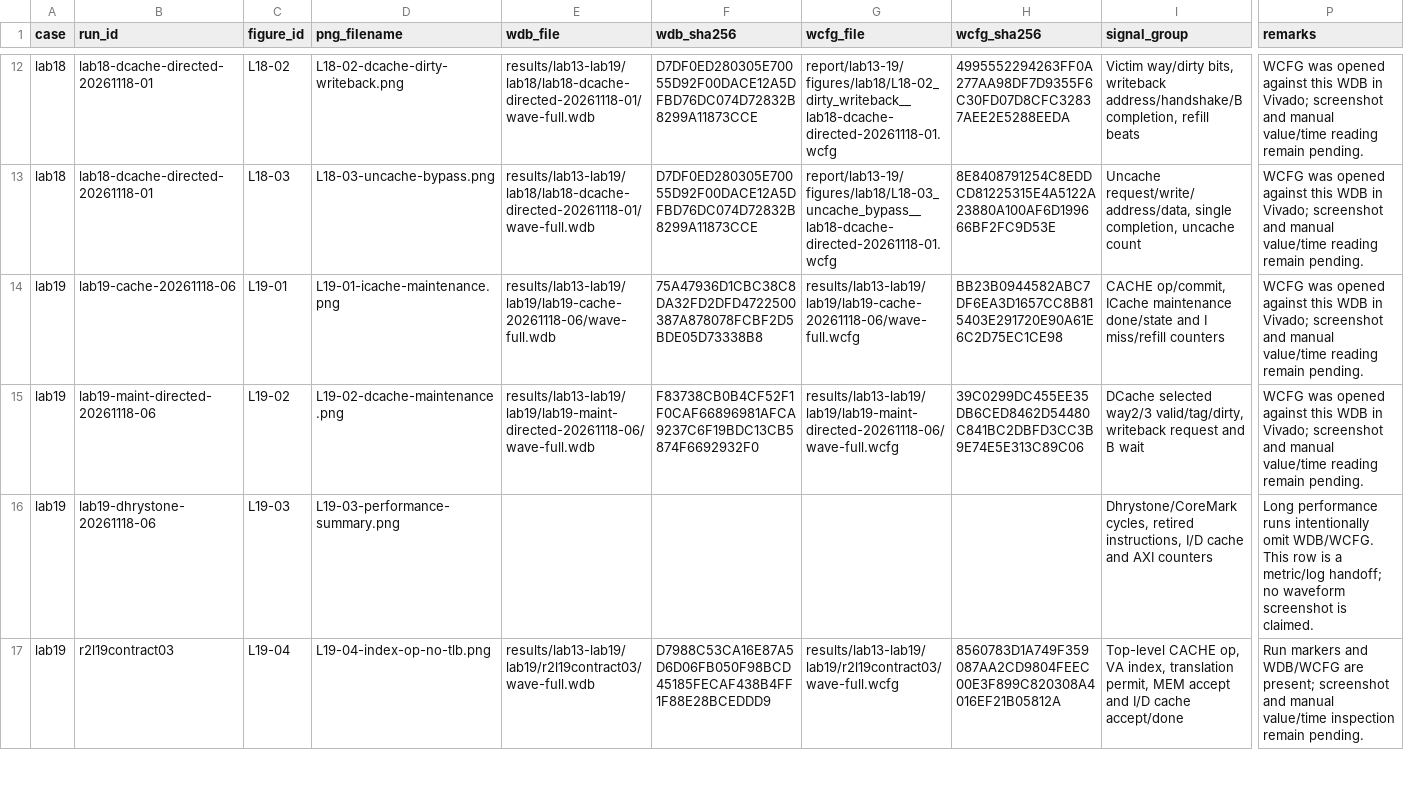
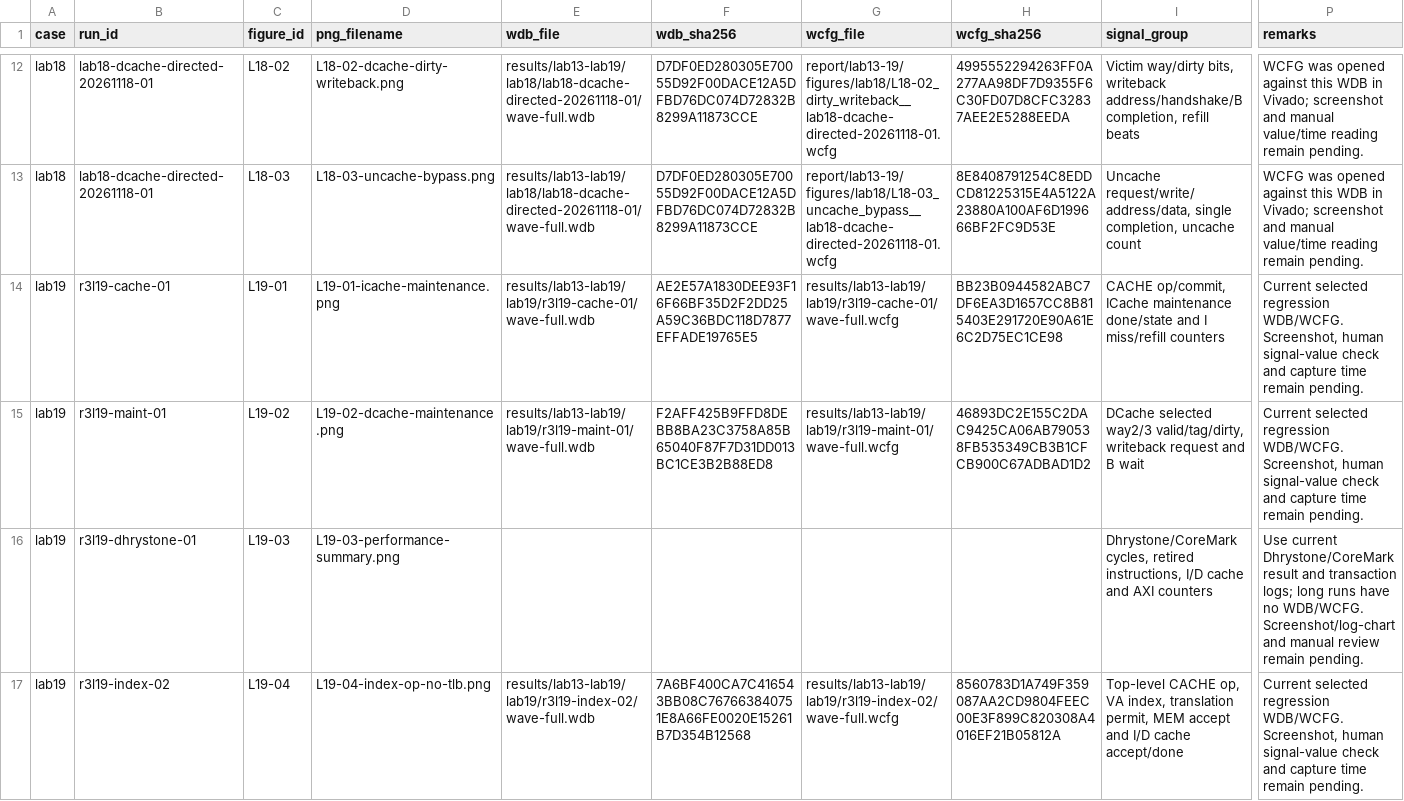
Before and after one commit to LIZZYGREAT/Computer-Architecture-Labs, a CSV file: report/lab13-19/data/wave-capture-log.csv, drawn as a sheet; only a part is shown, gaps mark what is left out; the diff covers the shown part only; the diff names each change by its address in the sheet, - before the commit and + after, or states it on an @@ line.

```diff
--- a/report/lab13-19/data/wave-capture-log.csv
+++ b/report/lab13-19/data/wave-capture-log.csv
-B14 (run_id): lab19-cache-20261118-06
+B14 (run_id): r3l19-cache-01
-E14 (wdb_file): results/lab13-lab19/lab19/lab19-cache-20261118-06/wave-full.wdb
+E14 (wdb_file): results/lab13-lab19/lab19/r3l19-cache-01/wave-full.wdb
-F14 (wdb_sha256): 75A47936D1CBC38C8DA32FD2DFD4722500387A878078FCBF2D5BDE05D73338B8
+F14 (wdb_sha256): AE2E57A1830DEE93F16F66BF35D2F2DD25A59C36BDC118D7877EFFADE19765E5
-G14 (wcfg_file): results/lab13-lab19/lab19/lab19-cache-20261118-06/wave-full.wcfg
+G14 (wcfg_file): results/lab13-lab19/lab19/r3l19-cache-01/wave-full.wcfg
-P14:P15 (remarks): WCFG was opened against this WDB in Vivado; screenshot and manual value/time reading remain pending.
+P14:P15 (remarks): Current selected regression WDB/WCFG. Screenshot, human signal-value check and capture time remain pending.
-B15 (run_id): lab19-maint-directed-20261118-06
+B15 (run_id): r3l19-maint-01
-E15 (wdb_file): results/lab13-lab19/lab19/lab19-maint-directed-20261118-06/wave-full.wdb
+E15 (wdb_file): results/lab13-lab19/lab19/r3l19-maint-01/wave-full.wdb
-F15 (wdb_sha256): F83738CB0B4CF52F1F0CAF66896981AFCA9237C6F19BDC13CB5874F6692932F0
+F15 (wdb_sha256): F2AFF425B9FFD8DEBB8BA23C3758A85B65040F87F7D31DD013BC1CE3B2B88ED8
-G15 (wcfg_file): results/lab13-lab19/lab19/lab19-maint-directed-20261118-06/wave-full.wcfg
+G15 (wcfg_file): results/lab13-lab19/lab19/r3l19-maint-01/wave-full.wcfg
-H15 (wcfg_sha256): 39C0299DC455EE35DB6CED8462D54480C841BC2DBFD3CC3B9E74E5E313C89C06
+H15 (wcfg_sha256): 46893DC2E155C2DAC9425CA06AB790538FB535349CB3B1CFCB900C67ADBAD1D2
-B16 (run_id): lab19-dhrystone-20261118-06
+B16 (run_id): r3l19-dhrystone-01
-P16 (remarks): Long performance runs intentionally omit WDB/WCFG. This row is a metric/log handoff; no waveform screenshot is claimed.
+P16 (remarks): Use current Dhrystone/CoreMark result and transaction logs; long runs have no WDB/WCFG. Screenshot/log-chart and manual review remain pending.
-B17 (run_id): r2l19contract03
+B17 (run_id): r3l19-index-02
-E17 (wdb_file): results/lab13-lab19/lab19/r2l19contract03/wave-full.wdb
+E17 (wdb_file): results/lab13-lab19/lab19/r3l19-index-02/wave-full.wdb
-F17 (wdb_sha256): D7988C53CA16E87A5D6D06FB050F98BCD45185FECAF438B4FF1F88E28BCEDDD9
+F17 (wdb_sha256): 7A6BF400CA7C416543BB08C767663840751E8A66FE0020E15261B7D354B12568
-G17 (wcfg_file): results/lab13-lab19/lab19/r2l19contract03/wave-full.wcfg
+G17 (wcfg_file): results/lab13-lab19/lab19/r3l19-index-02/wave-full.wcfg
-P17 (remarks): Run markers and WDB/WCFG are present; screenshot and manual value/time inspection remain pending.
+P17 (remarks): Current selected regression WDB/WCFG. Screenshot, human signal-value check and capture time remain pending.
```
Also changed, not shown: 19 edited cells elsewhere in this file, report/lab13-19/data/evidence_index.csv, 50 other files.
